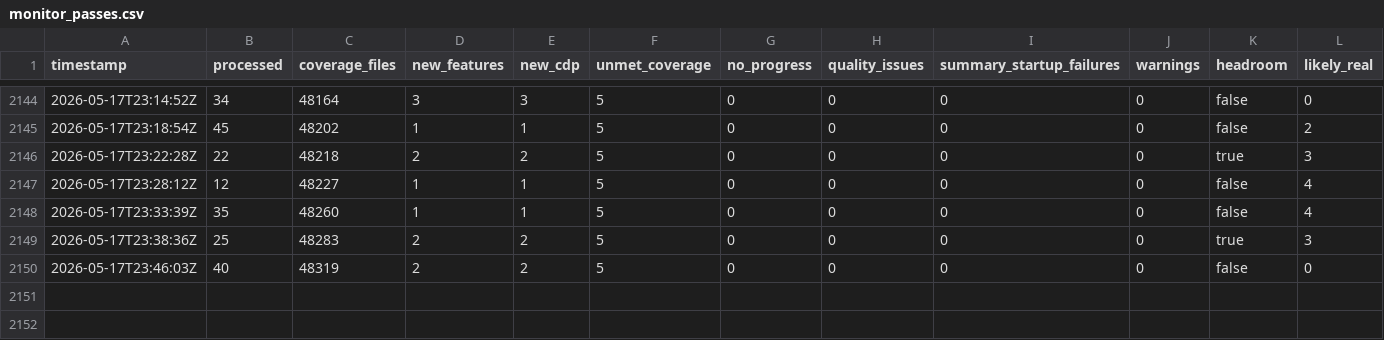
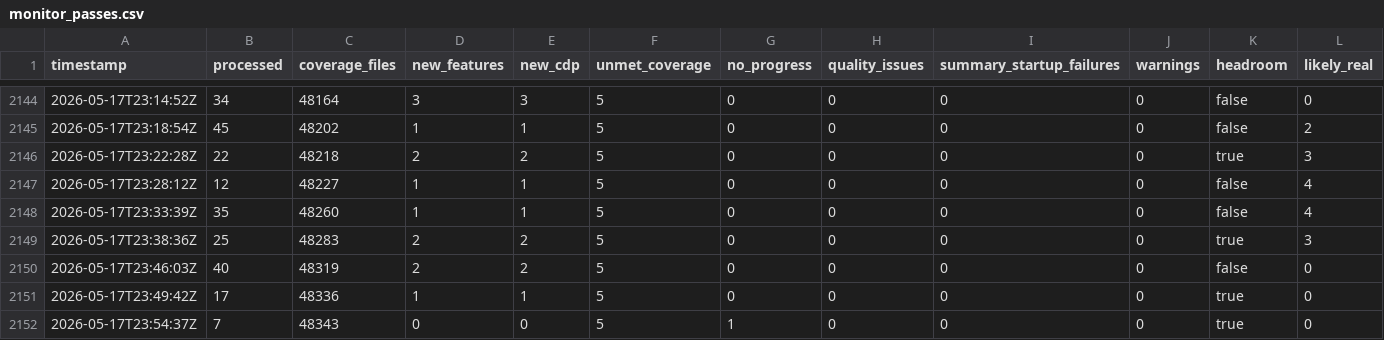
Before and after one commit to danluu/gutenberg, a CSV file: docs/explanations/architecture/rtc-jetstream2-fuzz-trends-20260515/data/monitor_passes.csv, drawn as a sheet; only a part is shown, gaps mark what is left out; rows hold the shown columns only; the diff names each change by its address in the sheet, - before the commit and + after, or states it on an @@ line.

```diff
--- a/docs/explanations/architecture/rtc-jetstream2-fuzz-trends-20260515/data/monitor_passes.csv
+++ b/docs/explanations/architecture/rtc-jetstream2-fuzz-trends-20260515/data/monitor_passes.csv
+row 2151: 2026-05-17T23:49:42Z | 17 | 48336 | 1 | 1 | 5 | 0 | 0 | 0 | 0 | true | 0
+row 2152: 2026-05-17T23:54:37Z | 7 | 48343 | 0 | 0 | 5 | 1 | 0 | 0 | 0 | true | 0
```
Also changed, not shown: docs/explanations/architecture/rtc-jetstream2-fuzz-trends-20260515/data/bug_effectiveness_by_profile.csv, docs/explanations/architecture/rtc-jetstream2-fuzz-trends-20260515/data/bug_output_effectiveness_by_profile.csv, 44 other files.
